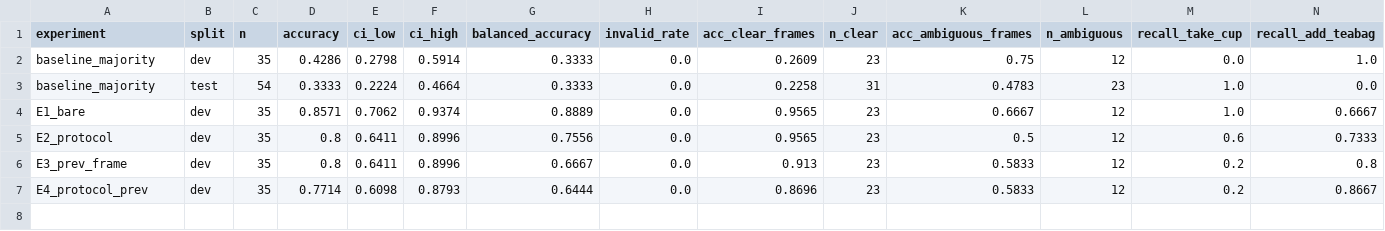
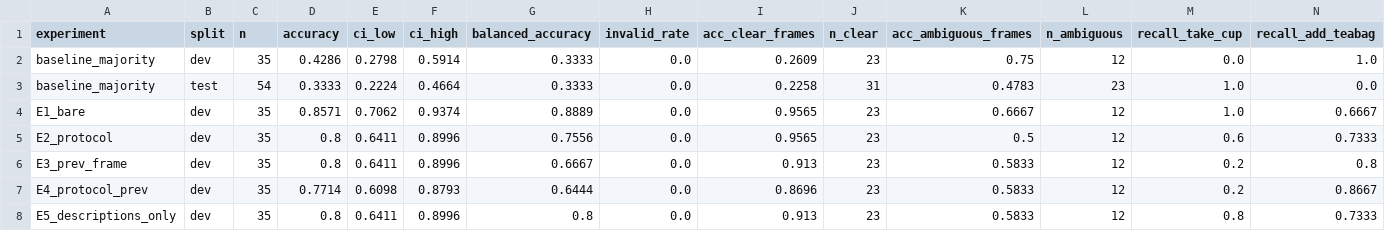
Before and after one commit to mxhek/procedure-vlm-eval, a CSV file: results/metrics.csv, drawn as a sheet; only a part is shown; rows hold the shown columns only; the diff names each change by its address in the sheet, - before the commit and + after, or states it on an @@ line.

Commit message:
Add E5: descriptions without ordering hint (80.0% dev)

```diff
--- a/results/metrics.csv
+++ b/results/metrics.csv
+row 8: E5_descriptions_only | dev | 35 | 0.8 | 0.6411 | 0.8996 | 0.8 | 0.0 | 0.913 | 23 | 0.5833 | 12 | 0.8 | 0.7333
```
Also changed, not shown: 4 other files.
